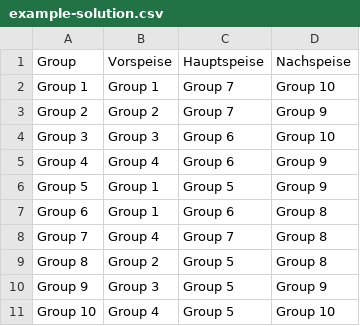
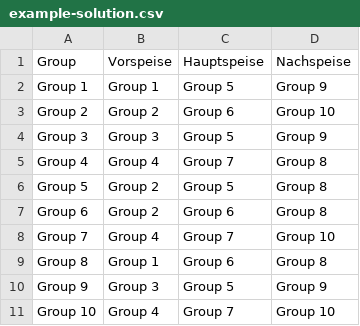
Before and after one commit to fm-or/running-dinner, a CSV file: example-solution.csv, drawn as a sheet.

```diff
--- a/example-solution.csv
+++ b/example-solution.csv
@@ -1,11 +1,11 @@
 "Group";"Vorspeise";"Hauptspeise";"Nachspeise"
-"Group 1";"Group 1";"Group 7";"Group 10"
-"Group 2";"Group 2";"Group 7";"Group 9"
-"Group 3";"Group 3";"Group 6";"Group 10"
-"Group 4";"Group 4";"Group 6";"Group 9"
-"Group 5";"Group 1";"Group 5";"Group 9"
-"Group 6";"Group 1";"Group 6";"Group 8"
-"Group 7";"Group 4";"Group 7";"Group 8"
-"Group 8";"Group 2";"Group 5";"Group 8"
+"Group 1";"Group 1";"Group 5";"Group 9"
+"Group 2";"Group 2";"Group 6";"Group 10"
+"Group 3";"Group 3";"Group 5";"Group 9"
+"Group 4";"Group 4";"Group 7";"Group 8"
+"Group 5";"Group 2";"Group 5";"Group 8"
+"Group 6";"Group 2";"Group 6";"Group 8"
+"Group 7";"Group 4";"Group 7";"Group 10"
+"Group 8";"Group 1";"Group 6";"Group 8"
 "Group 9";"Group 3";"Group 5";"Group 9"
-"Group 10";"Group 4";"Group 5";"Group 10"
+"Group 10";"Group 4";"Group 7";"Group 10"
```
Also changed, not shown: 4 other files.
